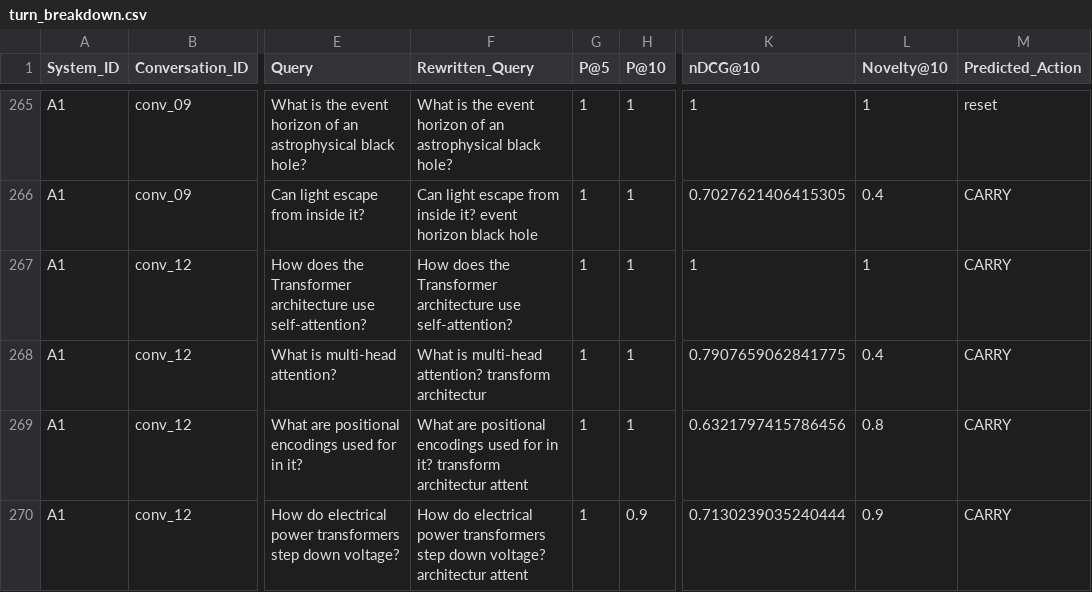
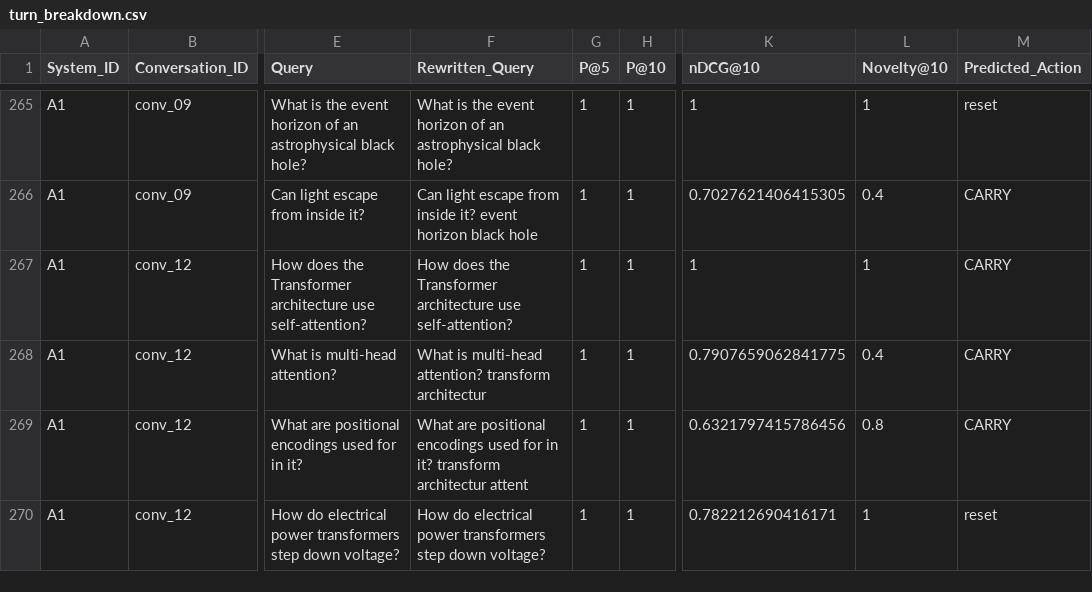
Before and after one commit to xShikhar/IR---MidTerm-Assignment, a CSV file: eval/output/test_final/turn_breakdown.csv, drawn as a sheet; only a part is shown, gaps mark what is left out; the diff covers the shown part only; the diff names each change by its address in the sheet, - before the commit and + after, or states it on an @@ line.

```diff
--- a/eval/output/test_final/turn_breakdown.csv
+++ b/eval/output/test_final/turn_breakdown.csv
-F270 (Rewritten_Query): …down voltage? architectur attent
+F270 (Rewritten_Query): …down voltage?
-H270 (P@10): 0.9
+H270 (P@10): 1
-K270 (nDCG@10): 0.7130239035240444
+K270 (nDCG@10): 0.782212690416171
-L270 (Novelty@10): 0.9
+L270 (Novelty@10): 1
-M270 (Predicted_Action): CARRY
+M270 (Predicted_Action): reset
```
Also changed, not shown: 57 edited cells elsewhere in this file, eval/output/test_final/decision_metrics.csv, eval/output/test_final/novelty_tradeoff.csv, 19 other files.
